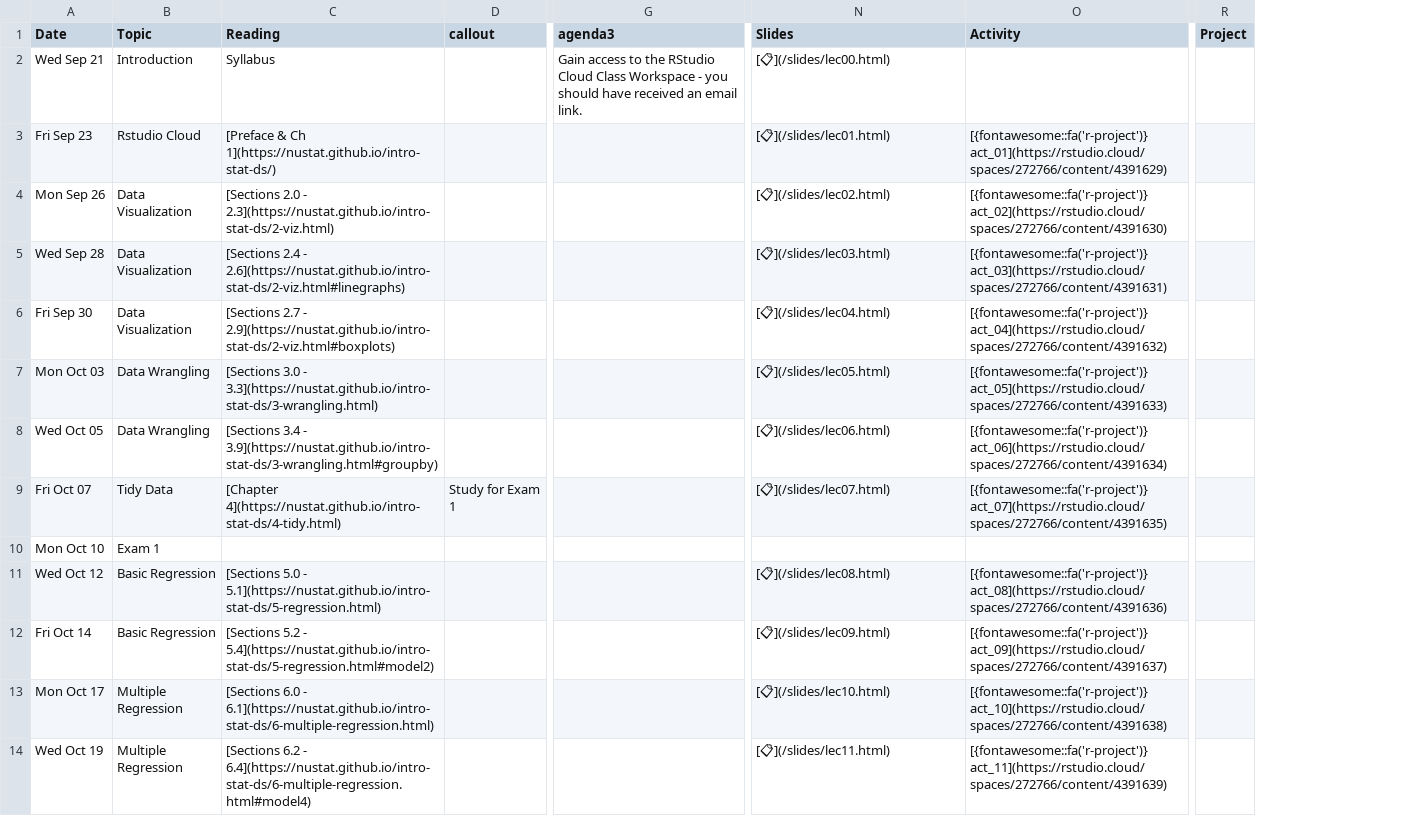
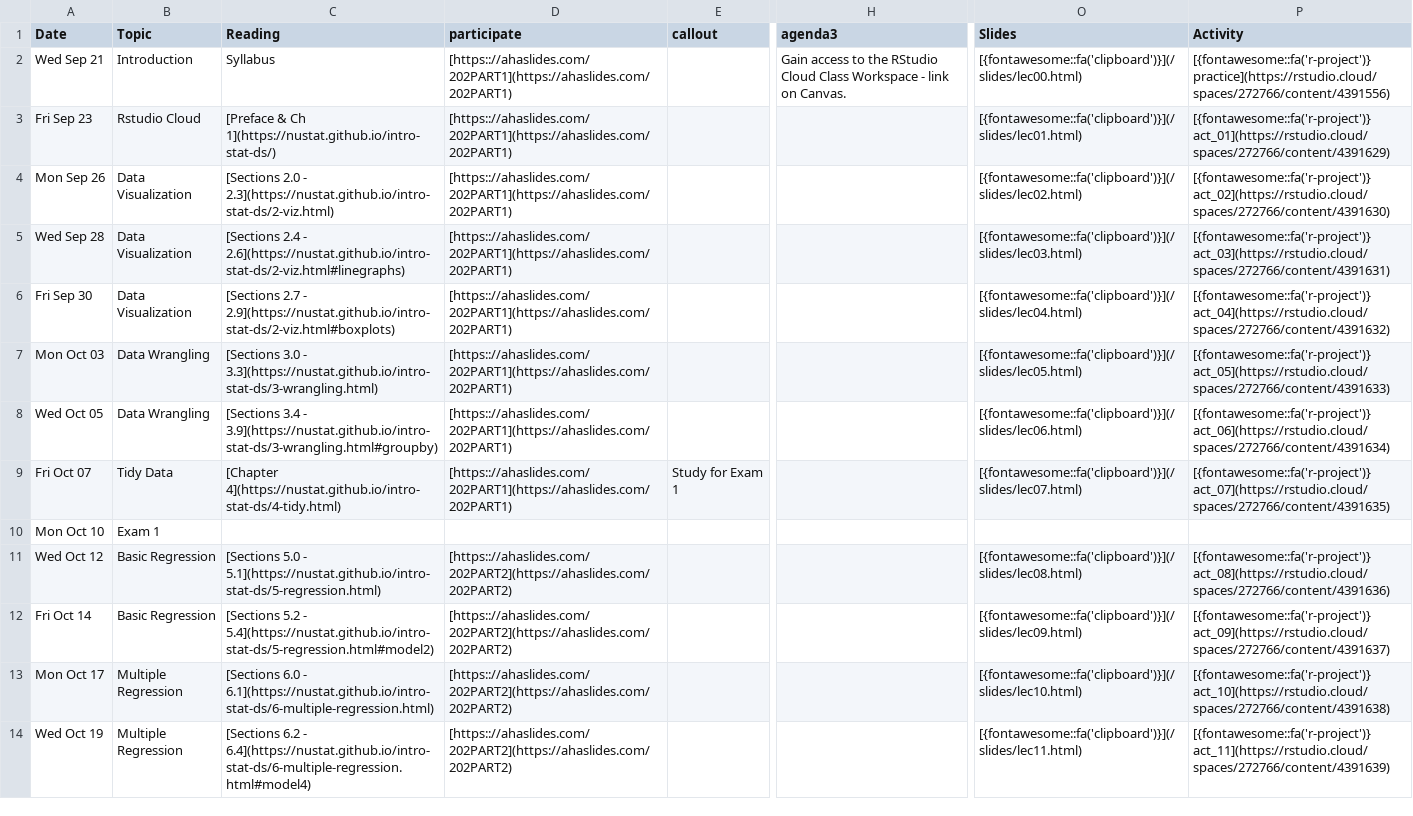
Before and after one commit to arvindkrishna87/stat202_website, a CSV file: documents/agenda_final.csv, drawn as a sheet; only a part is shown, gaps mark what is left out; removed rows and columns are numbered as before the commit, all else as after; the diff covers the shown part only; the diff names each change by its address in the sheet, - before the commit and + after, or states it on an @@ line.

```diff
--- a/documents/agenda_final.csv
+++ b/documents/agenda_final.csv
+column D (participate), rows 2-14: [https:://ahaslides.com/202PART1](https://ahaslides.com/202PART1) | [https:://ahaslides.com/202PART1](https://ahaslides.com/202PART1) | [https:://ahaslides.com/202PART1](https://ahaslides.com/202PART1) | [https:://ahaslides.com/202PART1](https://ahaslides.com/202PART1) | [https:://ahaslides.com/202PART1](https://ahaslides.com/202PART1) | [https:://ahaslides.com/202PART1](https://ahaslides.com/202PART1) | [https:://ahaslides.com/202PART1](https://ahaslides.com/202PART1) | [https:://ahaslides.com/202PART1](https://ahaslides.com/202PART1) |  | [https:://ahaslides.com/202PART2](https://ahaslides.com/202PART2) | [https:://ahaslides.com/202PART2](https://ahaslides.com/202PART2) | [https:://ahaslides.com/202PART2](https://ahaslides.com/202PART2) | [https:://ahaslides.com/202PART2](https://ahaslides.com/202PART2)
-column R (Project), empty
-H2 (agenda3): …Workspace - you should have received an email link.
+H2 (agenda3): …Workspace - link on Canvas.
-O2 (Slides): [📋](/slides/lec00.html)
+O2 (Slides): [{fontawesome::fa('clipboard')}](/slides/lec00.html)
-P2 (Activity): (empty)
+P2 (Activity): [{fontawesome::fa('r-project')} practice](https://rstudio.cloud/spaces/272766/content/4391556)
-O3 (Slides): [📋](/slides/lec01.html)
+O3 (Slides): [{fontawesome::fa('clipboard')}](/slides/lec01.html)
-O4 (Slides): [📋](/slides/lec02.html)
+O4 (Slides): [{fontawesome::fa('clipboard')}](/slides/lec02.html)
-O5 (Slides): [📋](/slides/lec03.html)
+O5 (Slides): [{fontawesome::fa('clipboard')}](/slides/lec03.html)
-O6 (Slides): [📋](/slides/lec04.html)
+O6 (Slides): [{fontawesome::fa('clipboard')}](/slides/lec04.html)
-O7 (Slides): [📋](/slides/lec05.html)
+O7 (Slides): [{fontawesome::fa('clipboard')}](/slides/lec05.html)
-O8 (Slides): [📋](/slides/lec06.html)
+O8 (Slides): [{fontawesome::fa('clipboard')}](/slides/lec06.html)
-O9 (Slides): [📋](/slides/lec07.html)
+O9 (Slides): [{fontawesome::fa('clipboard')}](/slides/lec07.html)
-O11 (Slides): [📋](/slides/lec08.html)
+O11 (Slides): [{fontawesome::fa('clipboard')}](/slides/lec08.html)
-O12 (Slides): [📋](/slides/lec09.html)
+O12 (Slides): [{fontawesome::fa('clipboard')}](/slides/lec09.html)
-O13 (Slides): [📋](/slides/lec10.html)
+O13 (Slides): [{fontawesome::fa('clipboard')}](/slides/lec10.html)
-O14 (Slides): [📋](/slides/lec11.html)
+O14 (Slides): [{fontawesome::fa('clipboard')}](/slides/lec11.html)
```
Also changed, not shown: 12 edited cells elsewhere in this file, documents/course-schedule.csv, 14 other files.
